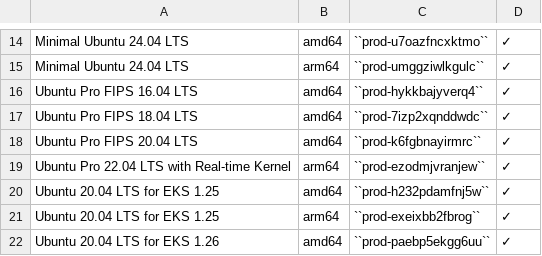
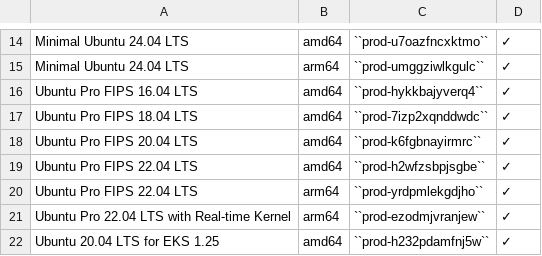
Before and after one commit to canonical/ubuntu-cloud-docs, a CSV file: aws/aws-how-to/instances/aws-marketplace-identifiers.csv, drawn as a sheet; only a part is shown, gaps mark what is left out; the shorter side is filled out with more unchanged rows.

Commit message:
Update aws-marketplace-identifiers.csv
Adding 22.04 arm and amd

```diff
--- a/aws/aws-how-to/instances/aws-marketplace-identifiers.csv
+++ b/aws/aws-how-to/instances/aws-marketplace-identifiers.csv
@@ -18,2 +18,4 @@ Ubuntu Pro FIPS 18.04 LTS,amd64,``prod-7izp2xqnddwdc``,✓
 Ubuntu Pro FIPS 20.04 LTS,amd64,``prod-k6fgbnayirmrc``,✓
+Ubuntu Pro FIPS 22.04 LTS,amd64,``prod-h2wfzsbpjsgbe``,✓
+Ubuntu Pro FIPS 22.04 LTS,arm64,``prod-yrdpmlekgdjho``,✓
 Ubuntu Pro 22.04 LTS with Real-time Kernel,arm64,``prod-ezodmjvranjew``,✓
```
